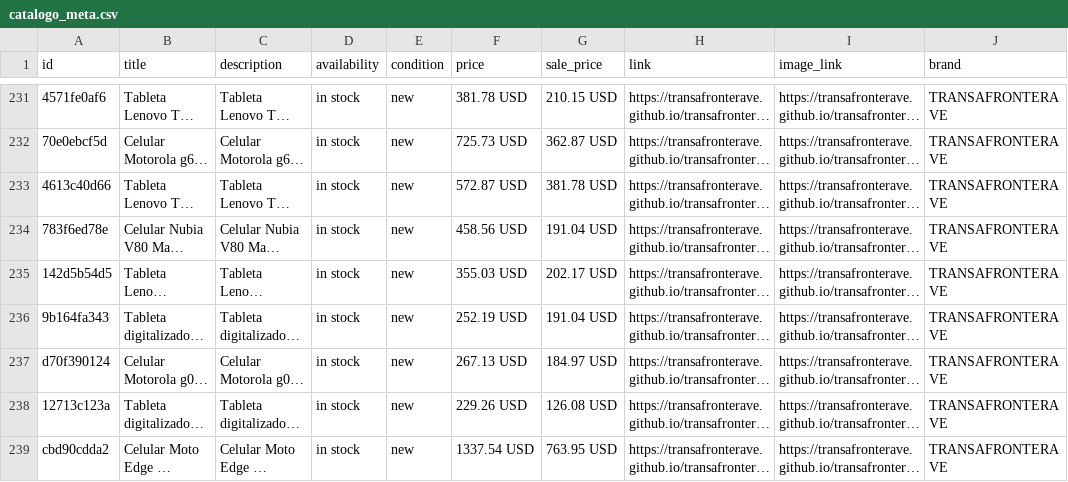
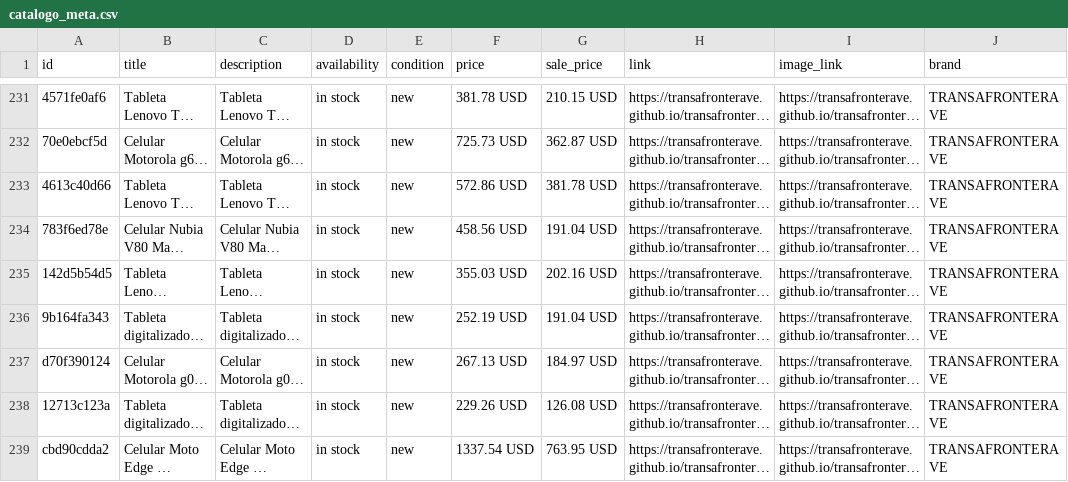
Before and after one commit to transafronterave/transafronterave, a CSV file: catalogo_meta.csv, drawn as a sheet; only a part is shown, gaps mark what is left out; long unchanged cells end in …; the diff covers the shown part only; the diff names each change by its address in the sheet, - before the commit and + after, or states it on an @@ line.

```diff
--- a/catalogo_meta.csv
+++ b/catalogo_meta.csv
-F233 (price): 572.87 USD
+F233 (price): 572.86 USD
-G235 (sale_price): 202.17 USD
+G235 (sale_price): 202.16 USD
```
Also changed, not shown: 51 edited cells elsewhere in this file, 1 other file.
